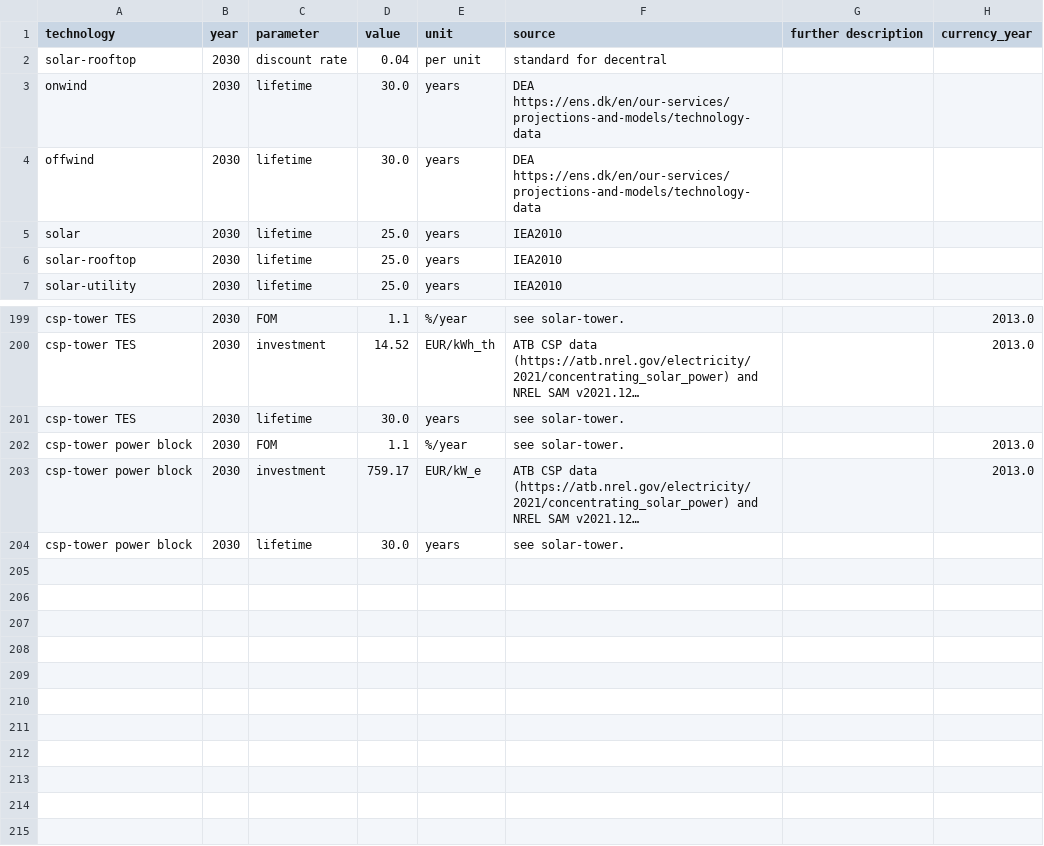
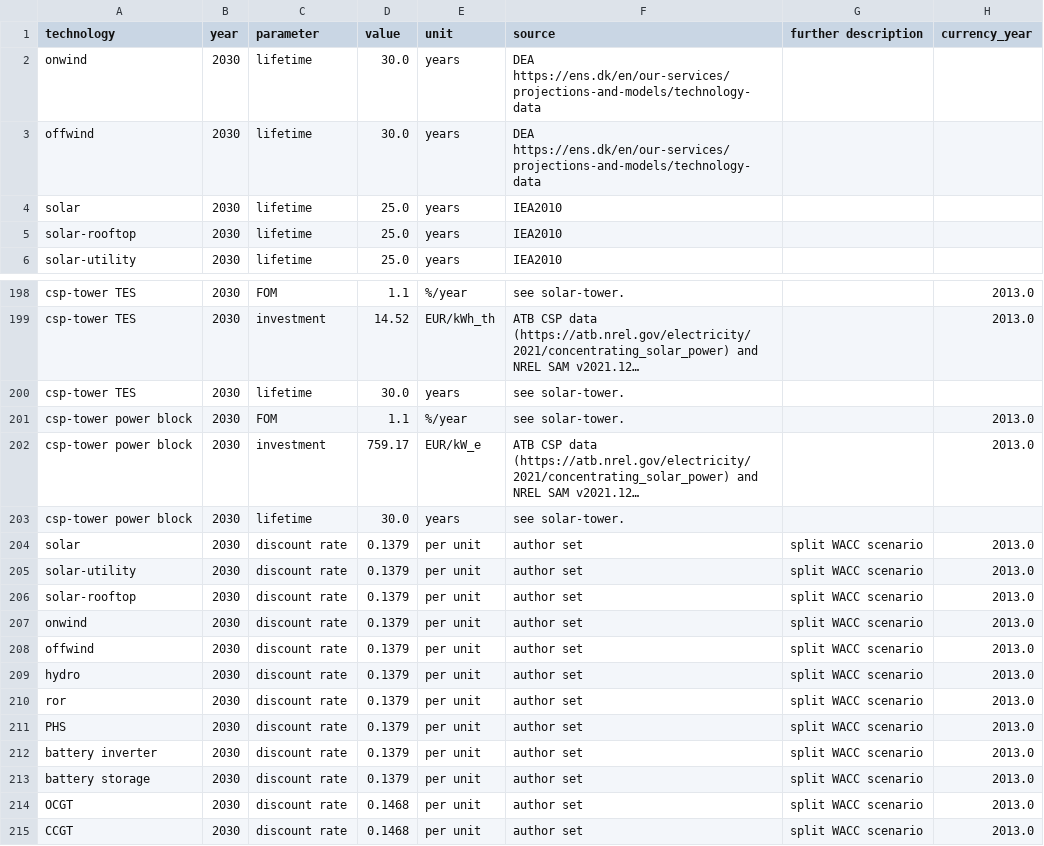
Before and after one commit to florenceyoung-tech/pypsa-earth, a CSV file: data/costs.csv, drawn as a sheet; only a part is shown, gaps mark what is left out; long unchanged cells end in …; removed rows and columns are numbered as before the commit, all else as after; the diff names each change by its address in the sheet, - before the commit and + after, or states it on an @@ line.

Commit message:
Fix WACC pipeline: discountrate base + group overrides in costs; regenerate sweep networks; correct summarise to avoid subnetwork filtering

```diff
--- a/data/costs.csv
+++ b/data/costs.csv
-row 2: solar-rooftop | 2030 | discount rate | 0.04 | per unit | standard for decentral
+row 204: solar | 2030 | discount rate | 0.1379 | per unit | author set | split WACC scenario | 2013.0
+row 205: solar-utility | 2030 | discount rate | 0.1379 | per unit | author set | split WACC scenario | 2013.0
+row 206: solar-rooftop | 2030 | discount rate | 0.1379 | per unit | author set | split WACC scenario | 2013.0
+row 207: onwind | 2030 | discount rate | 0.1379 | per unit | author set | split WACC scenario | 2013.0
+row 208: offwind | 2030 | discount rate | 0.1379 | per unit | author set | split WACC scenario | 2013.0
+row 209: hydro | 2030 | discount rate | 0.1379 | per unit | author set | split WACC scenario | 2013.0
+row 210: ror | 2030 | discount rate | 0.1379 | per unit | author set | split WACC scenario | 2013.0
+row 211: PHS | 2030 | discount rate | 0.1379 | per unit | author set | split WACC scenario | 2013.0
+row 212: battery inverter | 2030 | discount rate | 0.1379 | per unit | author set | split WACC scenario | 2013.0
+row 213: battery storage | 2030 | discount rate | 0.1379 | per unit | author set | split WACC scenario | 2013.0
+row 214: OCGT | 2030 | discount rate | 0.1468 | per unit | author set | split WACC scenario | 2013.0
+row 215: CCGT | 2030 | discount rate | 0.1468 | per unit | author set | split WACC scenario | 2013.0
```
Also changed, not shown: 12 other files.
